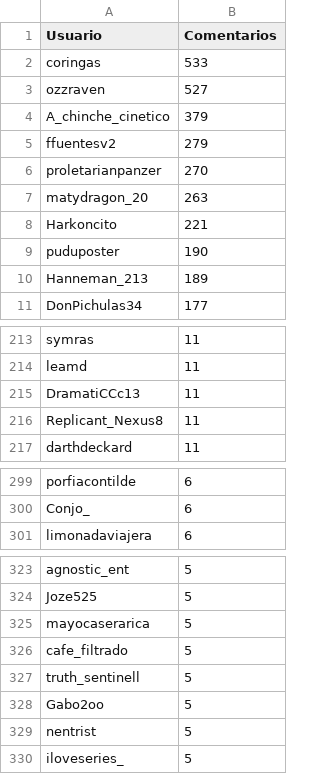
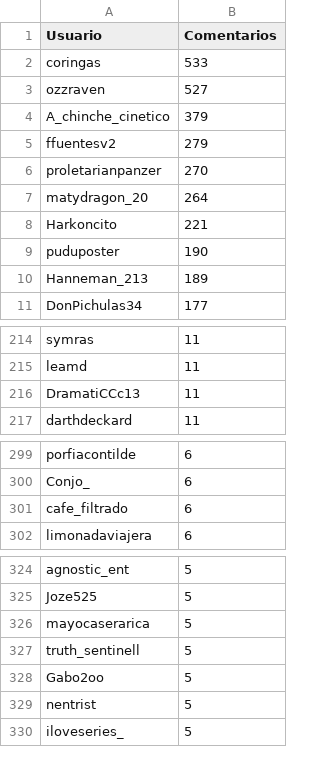
Before and after one commit to djxzinik/rChileRandom-Bot, a CSV file: weekly/2022_9_comments.csv, drawn as a sheet; only a part is shown, gaps mark what is left out; the diff covers the shown part only.

```diff
--- a/weekly/2022_9_comments.csv
+++ b/weekly/2022_9_comments.csv
@@ -6,3 +6,3 @@ ffuentesv2,279
 proletarianpanzer,270
-matydragon_20,263
+matydragon_20,264
 Harkoncito,221
@@ -215,3 +216,2 @@ leamd,11
 DramatiCCc13,11
-Replicant_Nexus8,11
 darthdeckard,11
@@ -300,2 +300,3 @@ porfiacontilde,6
 Conjo_,6
+cafe_filtrado,6
 limonadaviajera,6
@@ -325,3 +326,2 @@ Joze525,5
 mayocaserarica,5
-cafe_filtrado,5
 truth_sentinell,5
```
Also changed, not shown: 5 added rows and 4 removed rows elsewhere in this file, Users_comments.csv, weekly/current_comments.csv, 2 other files.
